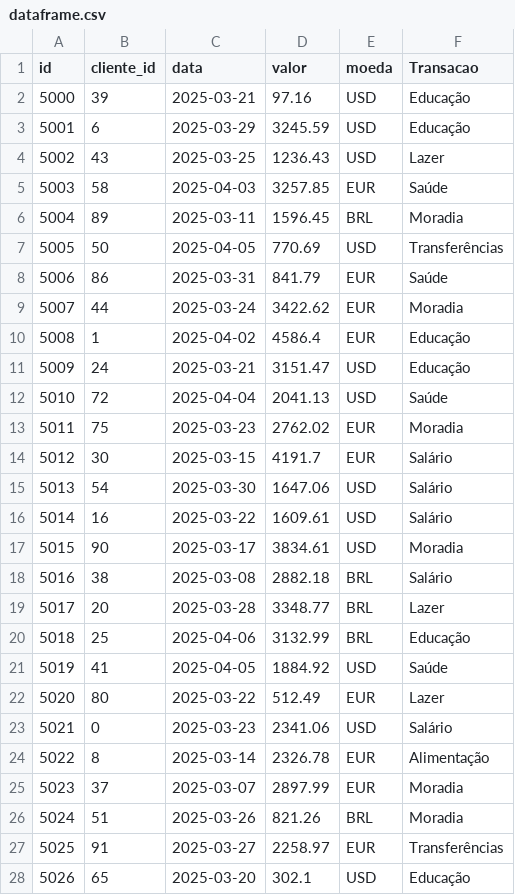
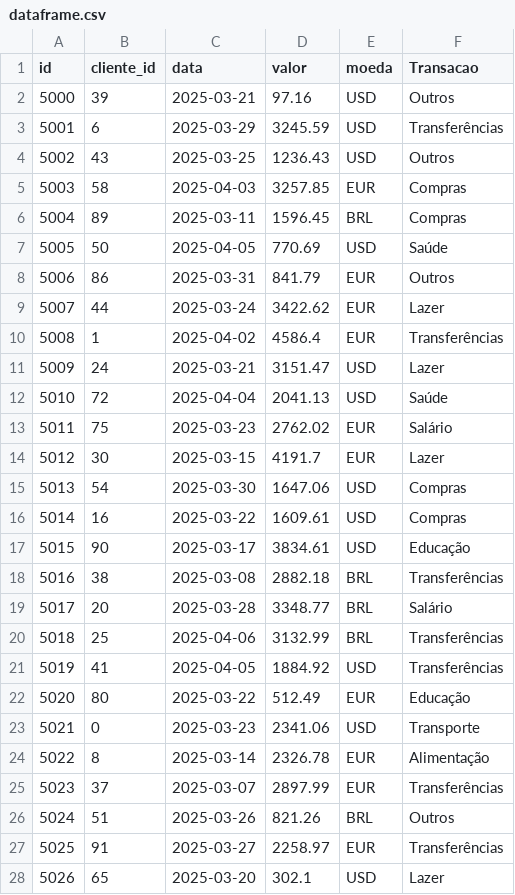
Before and after one commit to G-mikael/Gym_Pipeline_Framework_CE, a CSV file: dataframe.csv, drawn as a sheet; only a part is shown; the diff covers the shown part only.

```diff
--- a/dataframe.csv
+++ b/dataframe.csv
@@ -1,28 +1,28 @@
 id,cliente_id,data,valor,moeda,Transacao
-5000,39,2025-03-21,97.16,USD,Educação
-5001,6,2025-03-29,3245.59,USD,Educação
-5002,43,2025-03-25,1236.43,USD,Lazer
-5003,58,2025-04-03,3257.85,EUR,Saúde
-5004,89,2025-03-11,1596.45,BRL,Moradia
-5005,50,2025-04-05,770.69,USD,Transferências
-5006,86,2025-03-31,841.79,EUR,Saúde
-5007,44,2025-03-24,3422.62,EUR,Moradia
-5008,1,2025-04-02,4586.4,EUR,Educação
-5009,24,2025-03-21,3151.47,USD,Educação
+5000,39,2025-03-21,97.16,USD,Outros
+5001,6,2025-03-29,3245.59,USD,Transferências
+5002,43,2025-03-25,1236.43,USD,Outros
+5003,58,2025-04-03,3257.85,EUR,Compras
+5004,89,2025-03-11,1596.45,BRL,Compras
+5005,50,2025-04-05,770.69,USD,Saúde
+5006,86,2025-03-31,841.79,EUR,Outros
+5007,44,2025-03-24,3422.62,EUR,Lazer
+5008,1,2025-04-02,4586.4,EUR,Transferências
+5009,24,2025-03-21,3151.47,USD,Lazer
 5010,72,2025-04-04,2041.13,USD,Saúde
-5011,75,2025-03-23,2762.02,EUR,Moradia
-5012,30,2025-03-15,4191.7,EUR,Salário
-5013,54,2025-03-30,1647.06,USD,Salário
-5014,16,2025-03-22,1609.61,USD,Salário
-5015,90,2025-03-17,3834.61,USD,Moradia
-5016,38,2025-03-08,2882.18,BRL,Salário
-5017,20,2025-03-28,3348.77,BRL,Lazer
-5018,25,2025-04-06,3132.99,BRL,Educação
-5019,41,2025-04-05,1884.92,USD,Saúde
-5020,80,2025-03-22,512.49,EUR,Lazer
-5021,0,2025-03-23,2341.06,USD,Salário
+5011,75,2025-03-23,2762.02,EUR,Salário
+5012,30,2025-03-15,4191.7,EUR,Lazer
+5013,54,2025-03-30,1647.06,USD,Compras
+5014,16,2025-03-22,1609.61,USD,Compras
+5015,90,2025-03-17,3834.61,USD,Educação
+5016,38,2025-03-08,2882.18,BRL,Transferências
+5017,20,2025-03-28,3348.77,BRL,Salário
+5018,25,2025-04-06,3132.99,BRL,Transferências
+5019,41,2025-04-05,1884.92,USD,Transferências
+5020,80,2025-03-22,512.49,EUR,Educação
+5021,0,2025-03-23,2341.06,USD,Transporte
 5022,8,2025-03-14,2326.78,EUR,Alimentação
-5023,37,2025-03-07,2897.99,EUR,Moradia
-5024,51,2025-03-26,821.26,BRL,Moradia
+5023,37,2025-03-07,2897.99,EUR,Transferências
+5024,51,2025-03-26,821.26,BRL,Outros
 5025,91,2025-03-27,2258.97,EUR,Transferências
-5026,65,2025-03-20,302.1,USD,Educação
+5026,65,2025-03-20,302.1,USD,Lazer
```
Also changed, not shown: 156 edited cells elsewhere in this file, 3 other files.
